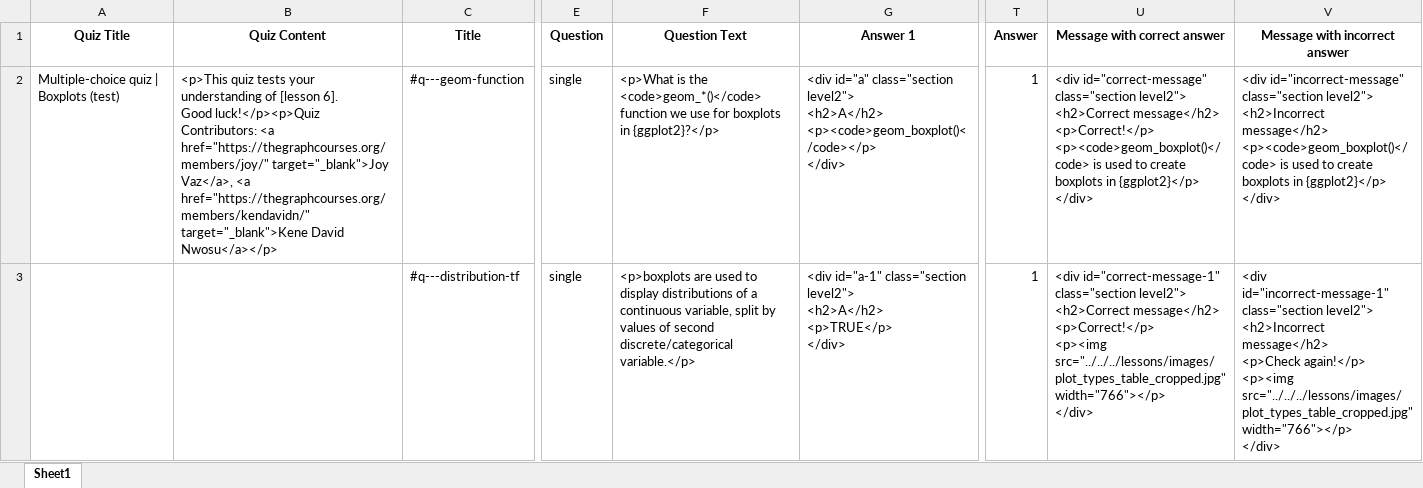
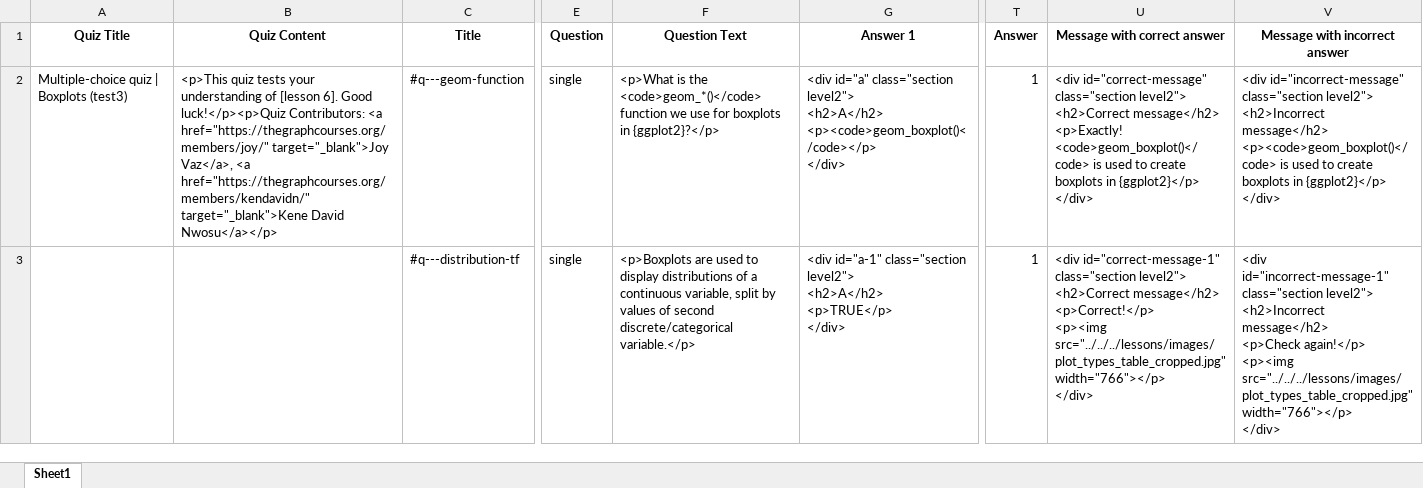
Before and after one commit to the-graph-courses/data_on_display_staging, an Excel workbook: quizzes/ls06_boxplots/ls06_boxplots_theory_quiz/quiz.xlsx, sheet Sheet1, drawn as a sheet; only a part is shown, gaps mark what is left out; values as stored, in another font and other column widths than the file's, no borders; ↵ is a line break in a cell; the diff covers the shown part only; the diff names each change by its address in the sheet, - before the commit and + after, or states it on an @@ line.

Commit message:
update quiz

```diff
--- a/quizzes/ls06_boxplots/ls06_boxplots_theory_quiz/quiz.xlsx (sheet Sheet1)
+++ b/quizzes/ls06_boxplots/ls06_boxplots_theory_quiz/quiz.xlsx (sheet Sheet1)
-A2 (Quiz Title): Multiple-choice quiz | Boxplots (test)
+A2 (Quiz Title): Multiple-choice quiz | Boxplots (test3)
-B2 (Quiz Content): …David Nwosu</a></p>
+B2 (Quiz Content): …David Nwosu</a></p>
-U2 (Message with correct answer): …<h2>Correct message</h2> ↵ <p>Correct!</p> ↵ <p><code>geom_boxplot()</code> is used…
+U2 (Message with correct answer): …<h2>Correct message</h2> ↵ <p>Exactly! <code>geom_boxplot()</code> is used…
-F3 (Question Text): <p>boxplots are used…
+F3 (Question Text): <p>Boxplots are used…
```
Also changed, not shown: 5 edited cells elsewhere in this sheet, 1 other file.
